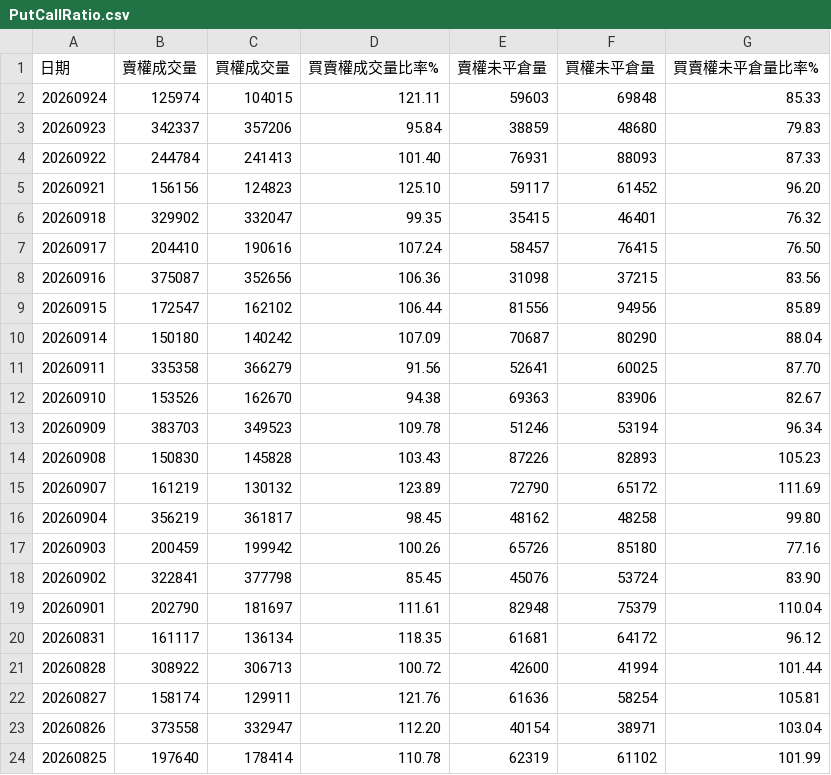
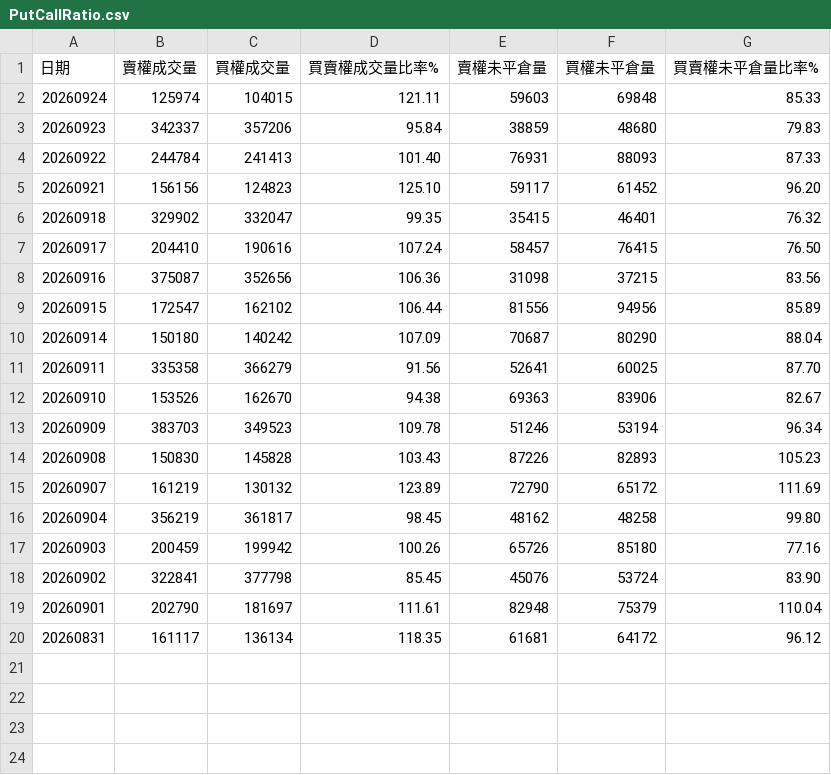
Before and after one commit to Conan-try/Taiwan-number-one, a CSV file: data/raw/PutCallRatio.csv, drawn as a sheet.

```diff
--- a/data/raw/PutCallRatio.csv
+++ b/data/raw/PutCallRatio.csv
@@ -20,5 +20 @@
 20260831,161117,136134,118.35,61681,64172,96.12
-20260828,308922,306713,100.72,42600,41994,101.44
-20260827,158174,129911,121.76,61636,58254,105.81
-20260826,373558,332947,112.20,40154,38971,103.04
-20260825,197640,178414,110.78,62319,61102,101.99
```
Also changed, not shown: 3 other files.
